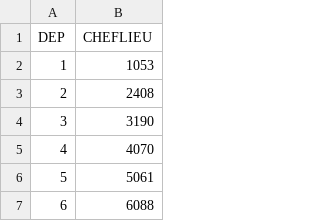
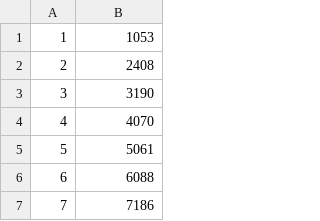
Before and after one commit to Galela-Nayar/bddA, a CSV file: csv_file/chefLieuDepartement.csv, drawn as a sheet; only a part is shown; the shorter side is filled out with more unchanged rows; the diff names each change by its address in the sheet, - before the commit and + after, or states it on an @@ line.

```diff
--- a/csv_file/chefLieuDepartement.csv
+++ b/csv_file/chefLieuDepartement.csv
-row 1: DEP | CHEFLIEU
```
Also changed, not shown: csv_file/departement.csv, 3 other files.
